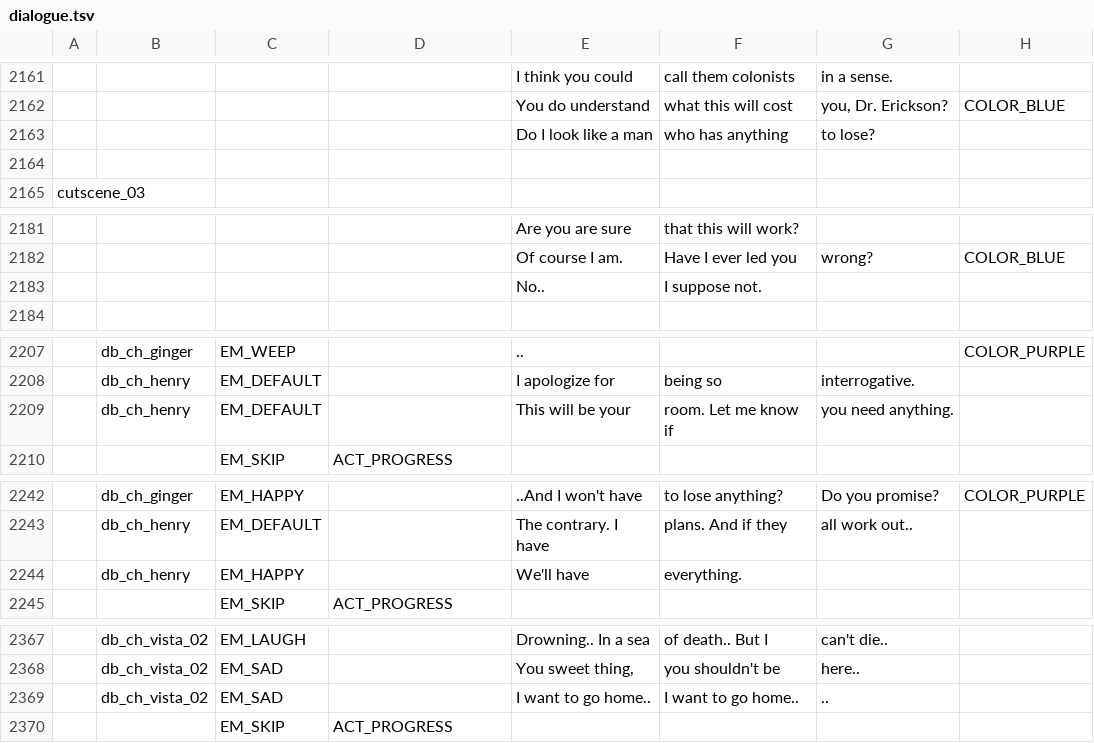
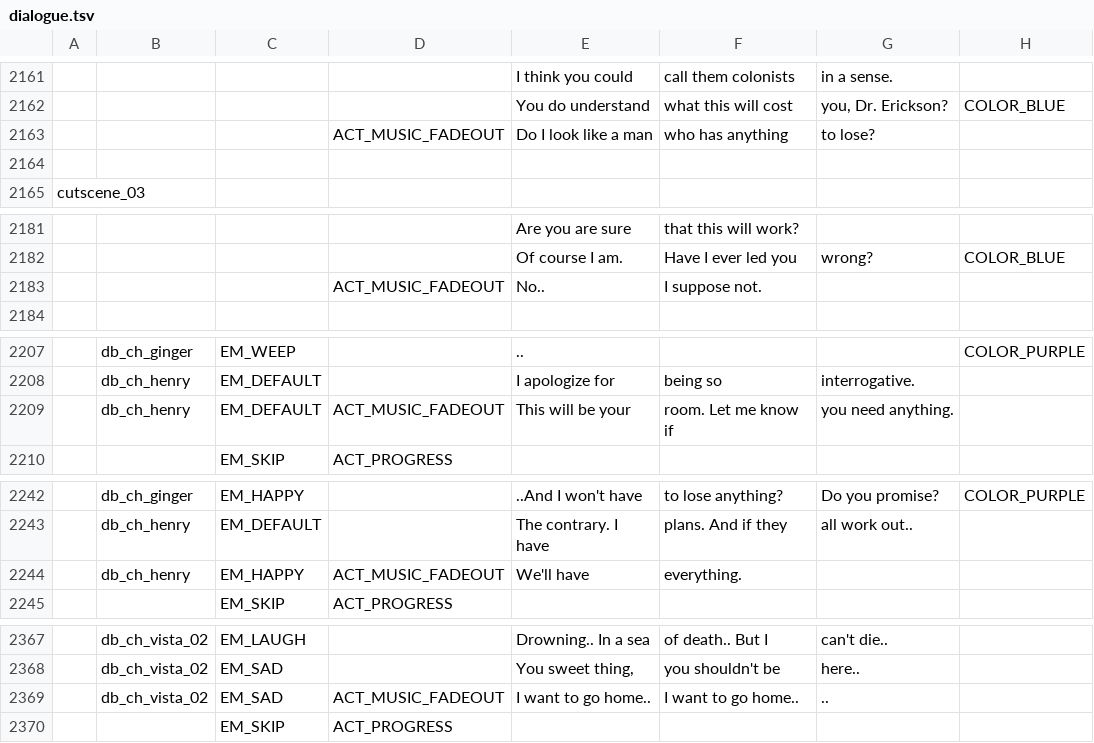
Before and after one commit to EHowardHill/GlassEyes, a TSV file: dialogue.tsv, drawn as a sheet; only a part is shown, gaps mark what is left out; the diff covers the shown part only; the diff names each change by its address in the sheet, - before the commit and + after, or states it on an @@ line.

```diff
--- a/dialogue.tsv
+++ b/dialogue.tsv
-D2163: (empty)
+D2163: ACT_MUSIC_FADEOUT
-D2183: (empty)
+D2183: ACT_MUSIC_FADEOUT
-D2209: (empty)
+D2209: ACT_MUSIC_FADEOUT
-D2244: (empty)
+D2244: ACT_MUSIC_FADEOUT
-D2369: (empty)
+D2369: ACT_MUSIC_FADEOUT
```
Also changed, not shown: 8 edited cells elsewhere in this file, 10 other files.
